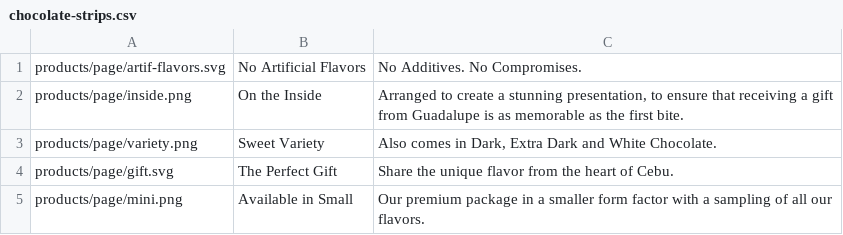
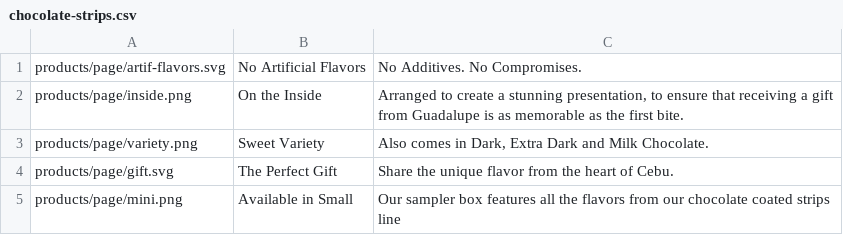
Before and after one commit to JoviMedalla31/mango-web, a CSV file: src/assets/products/chocolate-strips.csv, drawn as a sheet.

```diff
--- a/src/assets/products/chocolate-strips.csv
+++ b/src/assets/products/chocolate-strips.csv
@@ -2,4 +2,4 @@ products/page/artif-flavors.svg,No Artificial Flavors,"No Additives. No Compromi
 products/page/inside.png,On the Inside,"Arranged to create a stunning presentation, to ensure that receiving a gift from Guadalupe is as memorable as the first bite."
-products/page/variety.png,Sweet Variety,"Also comes in Dark, Extra Dark and White Chocolate."
+products/page/variety.png,Sweet Variety,"Also comes in Dark, Extra Dark and Milk Chocolate."
 products/page/gift.svg,The Perfect Gift,"Share the unique flavor from the heart of Cebu."
-products/page/mini.png,Available in Small,"Our premium package in a smaller form factor with a sampling of all our flavors."
+products/page/mini.png,Available in Small,"Our sampler box features all the flavors from our chocolate coated strips line"
```
Also changed, not shown: src/assets/products/chocolate-slices.csv, src/assets/products/slices.csv, 7 other files.
